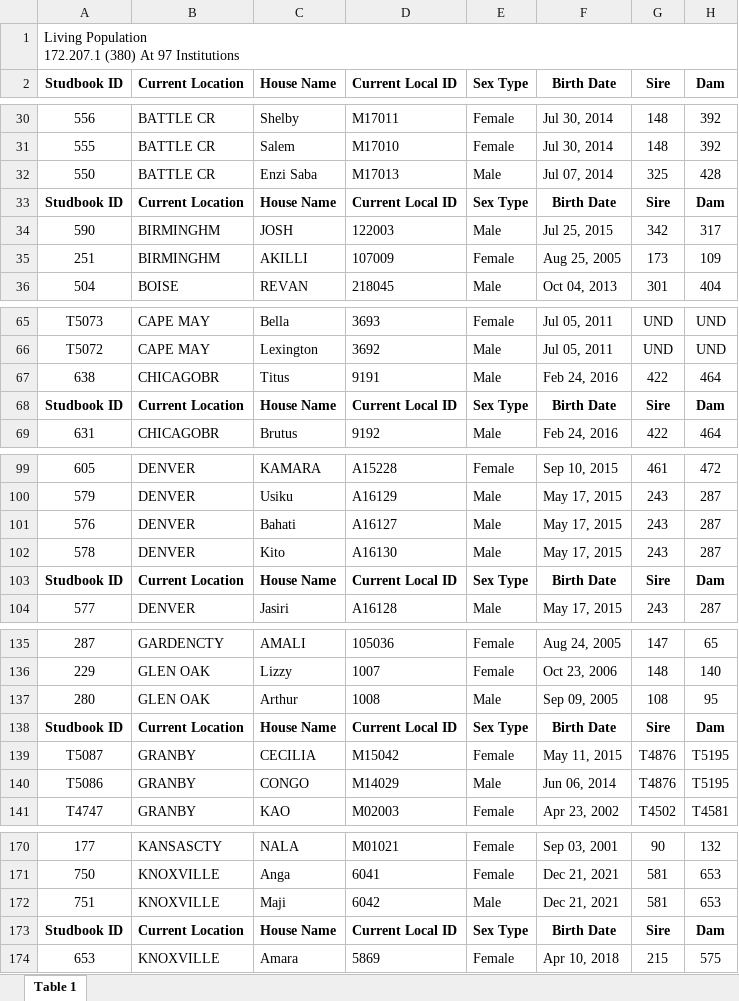
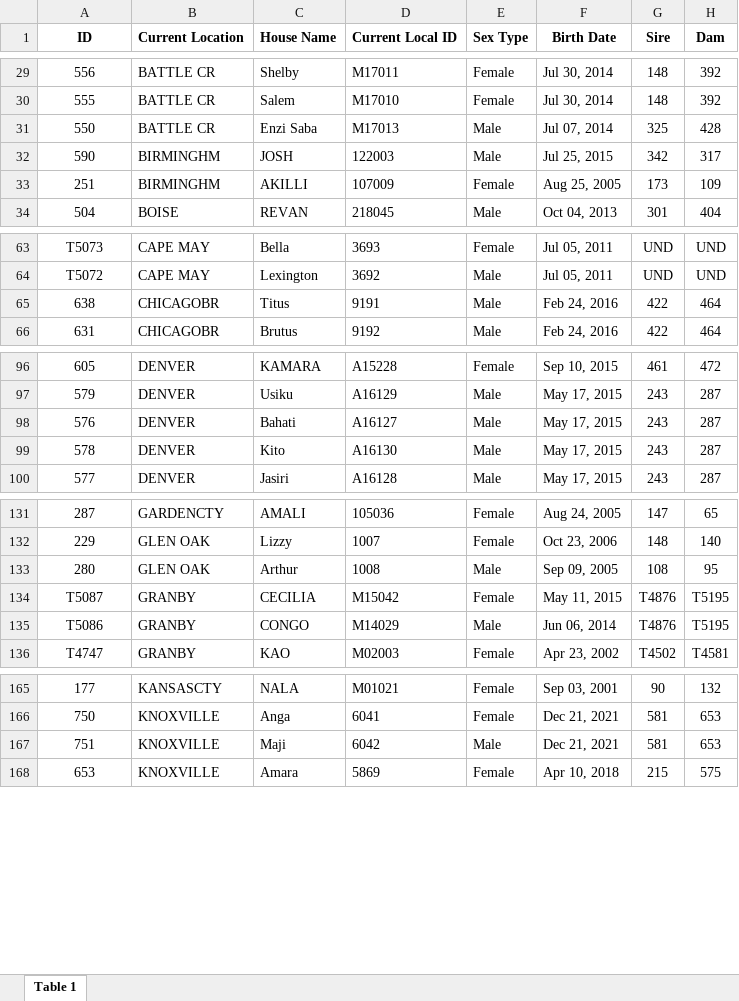
Before and after one commit to Rich-Molecular-Health-Lab/rich-courses, an Excel workbook: assignments/zoobio/ZooGroups/MajecaZoo/PopulationManagement/Studbook_Living.xlsx, sheet Table 1, drawn as a sheet; only a part is shown, gaps mark what is left out; values as stored, in another font and other column widths than the file's, no borders; charts and pictures not drawn; removed rows and columns are numbered as before the commit, all else as after; ↵ is a line break in a cell; the diff covers the shown part only; the diff names each change by its address in the sheet, - before the commit and + after, or states it on an @@ line.

```diff
--- a/assignments/zoobio/ZooGroups/MajecaZoo/PopulationManagement/Studbook_Living.xlsx (sheet Table 1)
+++ b/assignments/zoobio/ZooGroups/MajecaZoo/PopulationManagement/Studbook_Living.xlsx (sheet Table 1)
-row 1: Living Population ↵ 172.207.1 (380) At 97 Institutions
-A1: Studbook ID
+A1: ID
-row 33: Studbook ID | Current Location | House Name | Current Local ID | Sex Type | Birth Date | Sire | Dam
-row 68: Studbook ID | Current Location | House Name | Current Local ID | Sex Type | Birth Date | Sire | Dam
-row 103: Studbook ID | Current Location | House Name | Current Local ID | Sex Type | Birth Date | Sire | Dam
-row 138: Studbook ID | Current Location | House Name | Current Local ID | Sex Type | Birth Date | Sire | Dam
-row 173: Studbook ID | Current Location | House Name | Current Local ID | Sex Type | Birth Date | Sire | Dam
```
Also changed, not shown: 6 removed rows elsewhere in this sheet, charts or pictures, assignments/zoobio/ZooGroups/AmazonianAviary/PopulationManagement/Studbook_Historic.xlsx, assignments/zoobio/ZooGroups/MajecaZoo/PopulationManagement/Studbook_Historic.xlsx, 48 other files.
